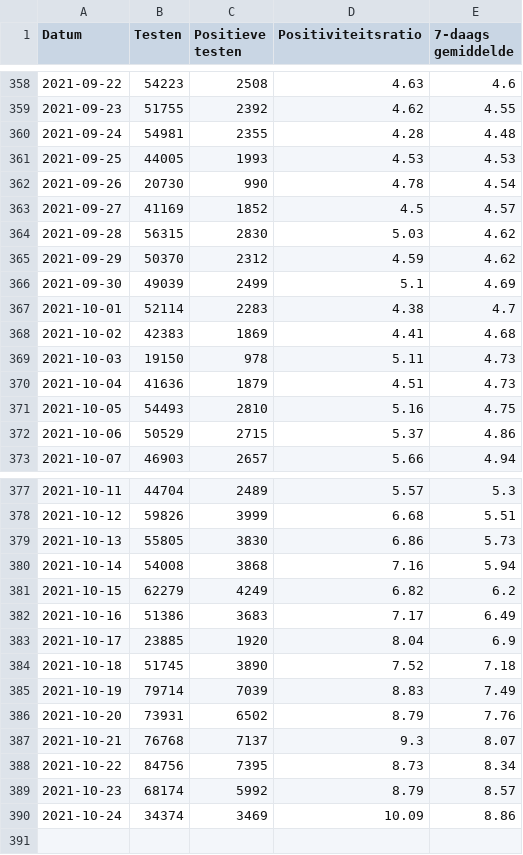
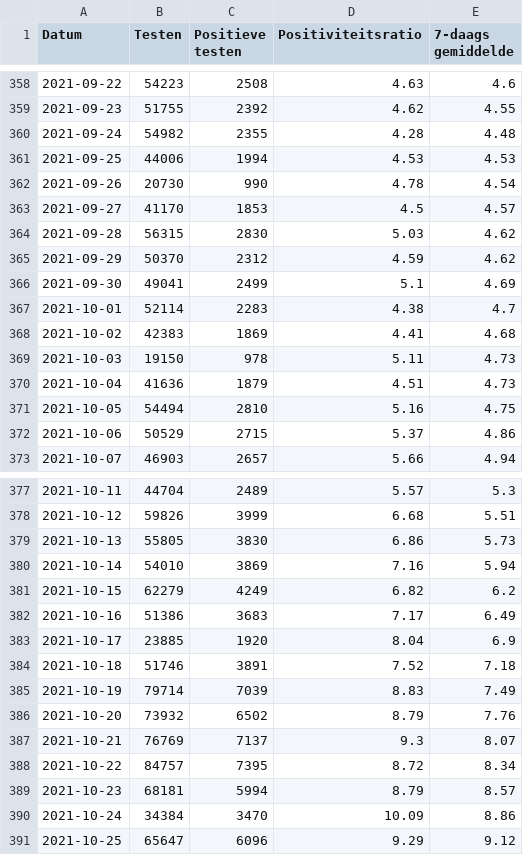
Before and after one commit to andystevensss/corona-data, a CSV file: cases/posratebyDate.csv, drawn as a sheet; only a part is shown, gaps mark what is left out; the diff covers the shown part only.

Commit message:
automatic update

```diff
--- a/cases/posratebyDate.csv
+++ b/cases/posratebyDate.csv
@@ -359,9 +359,9 @@ Datum,Testen,Positieve testen,Positiviteitsratio,7-daags gemiddelde
 2021-09-23,51755,2392,4.62,4.55
-2021-09-24,54981,2355,4.28,4.48
-2021-09-25,44005,1993,4.53,4.53
+2021-09-24,54982,2355,4.28,4.48
+2021-09-25,44006,1994,4.53,4.53
 2021-09-26,20730,990,4.78,4.54
-2021-09-27,41169,1852,4.5,4.57
+2021-09-27,41170,1853,4.5,4.57
 2021-09-28,56315,2830,5.03,4.62
 2021-09-29,50370,2312,4.59,4.62
-2021-09-30,49039,2499,5.1,4.69
+2021-09-30,49041,2499,5.1,4.69
 2021-10-01,52114,2283,4.38,4.7
@@ -370,3 +370,3 @@ Datum,Testen,Positieve testen,Positiviteitsratio,7-daags gemiddelde
 2021-10-04,41636,1879,4.51,4.73
-2021-10-05,54493,2810,5.16,4.75
+2021-10-05,54494,2810,5.16,4.75
 2021-10-06,50529,2715,5.37,4.86
@@ -379,3 +379,3 @@ Datum,Testen,Positieve testen,Positiviteitsratio,7-daags gemiddelde
 2021-10-13,55805,3830,6.86,5.73
-2021-10-14,54008,3868,7.16,5.94
+2021-10-14,54010,3869,7.16,5.94
 2021-10-15,62279,4249,6.82,6.2
@@ -383,8 +383,9 @@ Datum,Testen,Positieve testen,Positiviteitsratio,7-daags gemiddelde
 2021-10-17,23885,1920,8.04,6.9
-2021-10-18,51745,3890,7.52,7.18
+2021-10-18,51746,3891,7.52,7.18
 2021-10-19,79714,7039,8.83,7.49
-2021-10-20,73931,6502,8.79,7.76
-2021-10-21,76768,7137,9.3,8.07
-2021-10-22,84756,7395,8.73,8.34
-2021-10-23,68174,5992,8.79,8.57
-2021-10-24,34374,3469,10.09,8.86
+2021-10-20,73932,6502,8.79,7.76
+2021-10-21,76769,7137,9.3,8.07
+2021-10-22,84757,7395,8.72,8.34
+2021-10-23,68181,5994,8.79,8.57
+2021-10-24,34384,3470,10.09,8.86
+2021-10-25,65647,6096,9.29,9.12
```
Also changed, not shown: 19 edited cells elsewhere in this file.
